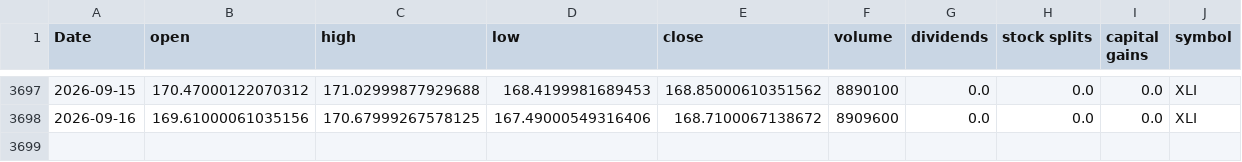
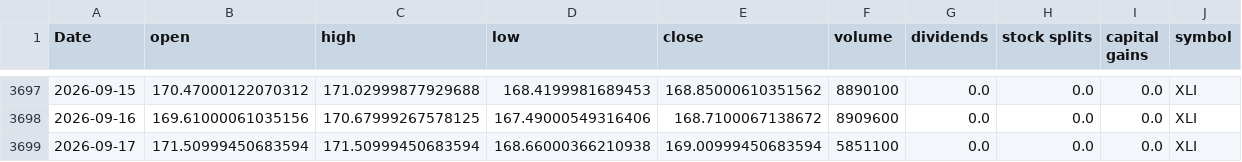
Before and after one commit to Akishai18/SignalM, a CSV file: data/sectors/xli_data.csv, drawn as a sheet; only a part is shown, gaps mark what is left out.

```diff
--- a/data/sectors/xli_data.csv
+++ b/data/sectors/xli_data.csv
@@ -3698 +3698,2 @@ Date,open,high,low,close,volume,dividends,stock splits,capital gains,symbol
 2026-09-16,169.61000061035156,170.67999267578125,167.49000549316406,168.7100067138672,8909600,0.0,0.0,0.0,XLI
+2026-09-17,171.50999450683594,171.50999450683594,168.66000366210938,169.00999450683594,5851100,0.0,0.0,0.0,XLI
```
Also changed, not shown: data/sectors/xlre_data.csv, data/sectors/xlv_data.csv, 46 other files.
